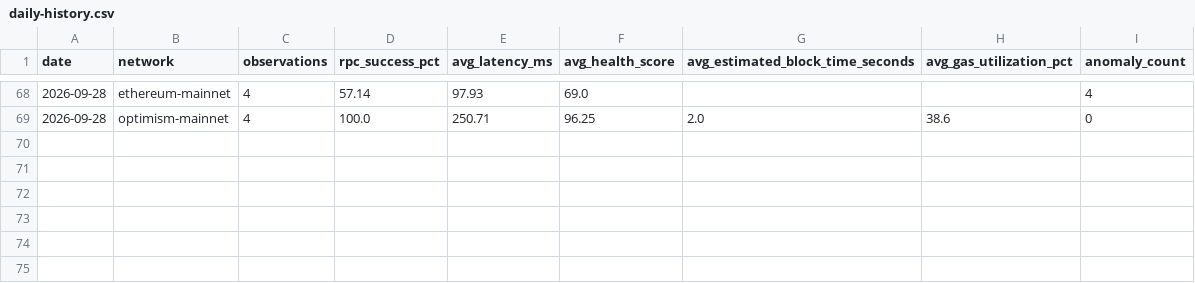
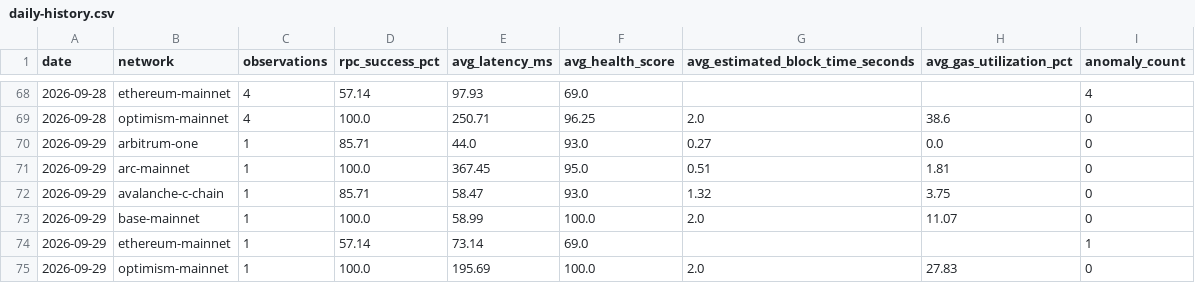
Before and after one commit to khenzarr/chain-observatory, a CSV file: metrics/daily-history.csv, drawn as a sheet; only a part is shown, gaps mark what is left out.

Commit message:
obs(auto): sample six EVM networks 2026-09-29T02:14Z

```diff
--- a/metrics/daily-history.csv
+++ b/metrics/daily-history.csv
@@ -69 +69,7 @@ date,network,observations,rpc_success_pct,avg_latency_ms,avg_health_score,avg_es
 2026-09-28,optimism-mainnet,4,100.0,250.71,96.25,2.0,38.6,0
+2026-09-29,arbitrum-one,1,85.71,44.0,93.0,0.27,0.0,0
+2026-09-29,arc-mainnet,1,100.0,367.45,95.0,0.51,1.81,0
+2026-09-29,avalanche-c-chain,1,85.71,58.47,93.0,1.32,3.75,0
+2026-09-29,base-mainnet,1,100.0,58.99,100.0,2.0,11.07,0
+2026-09-29,ethereum-mainnet,1,57.14,73.14,69.0,,,1
+2026-09-29,optimism-mainnet,1,100.0,195.69,100.0,2.0,27.83,0
```
Also changed, not shown: 6 other files.
